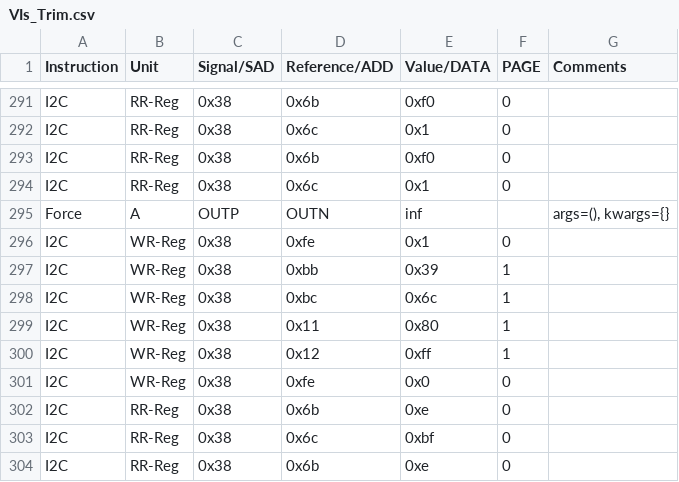
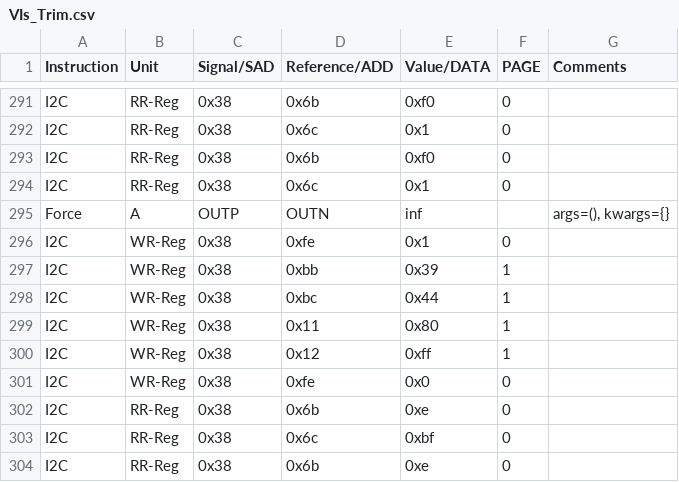
Before and after one commit to HarishKumarSedu/Aerodyne, a CSV file: Optim_Trims/ate/VIs_Trim.csv, drawn as a sheet; only a part is shown, gaps mark what is left out.

```diff
--- a/Optim_Trims/ate/VIs_Trim.csv
+++ b/Optim_Trims/ate/VIs_Trim.csv
@@ -297,3 +297,3 @@ I2C,WR-Reg,0x38,0xfe,0x1,0,
 I2C,WR-Reg,0x38,0xbb,0x39,1,
-I2C,WR-Reg,0x38,0xbc,0x6c,1,
+I2C,WR-Reg,0x38,0xbc,0x44,1,
 I2C,WR-Reg,0x38,0x11,0x80,1,
```
Also changed, not shown: 3 other files.
